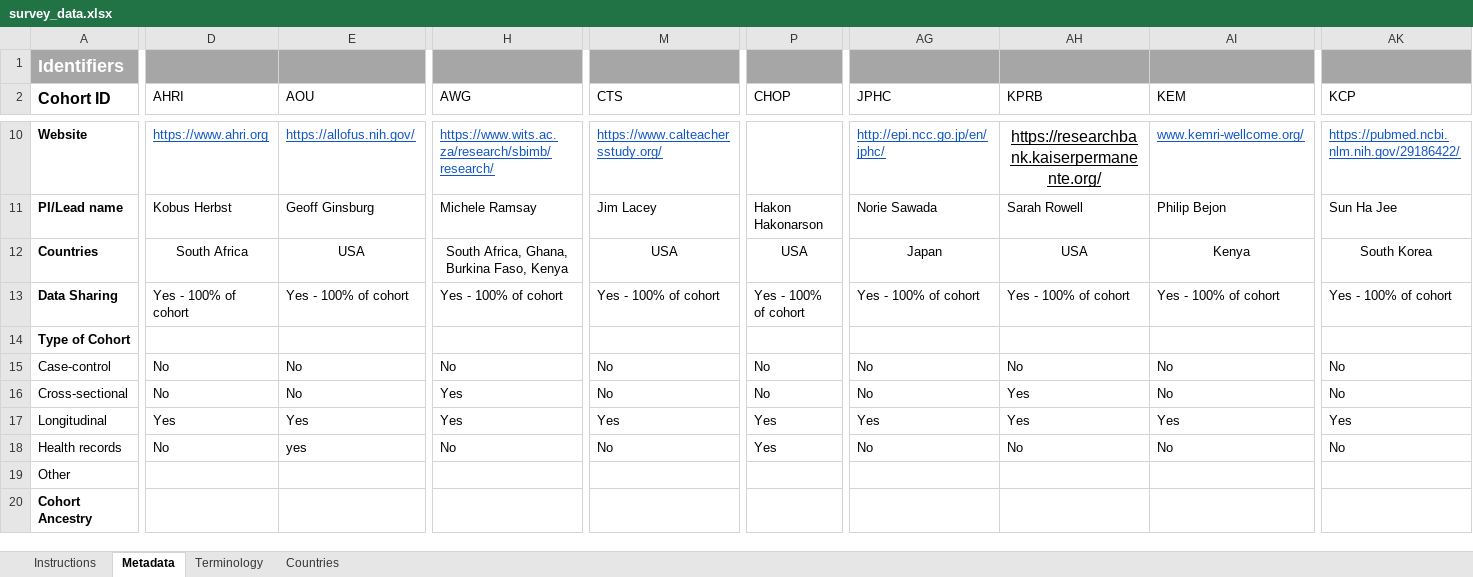
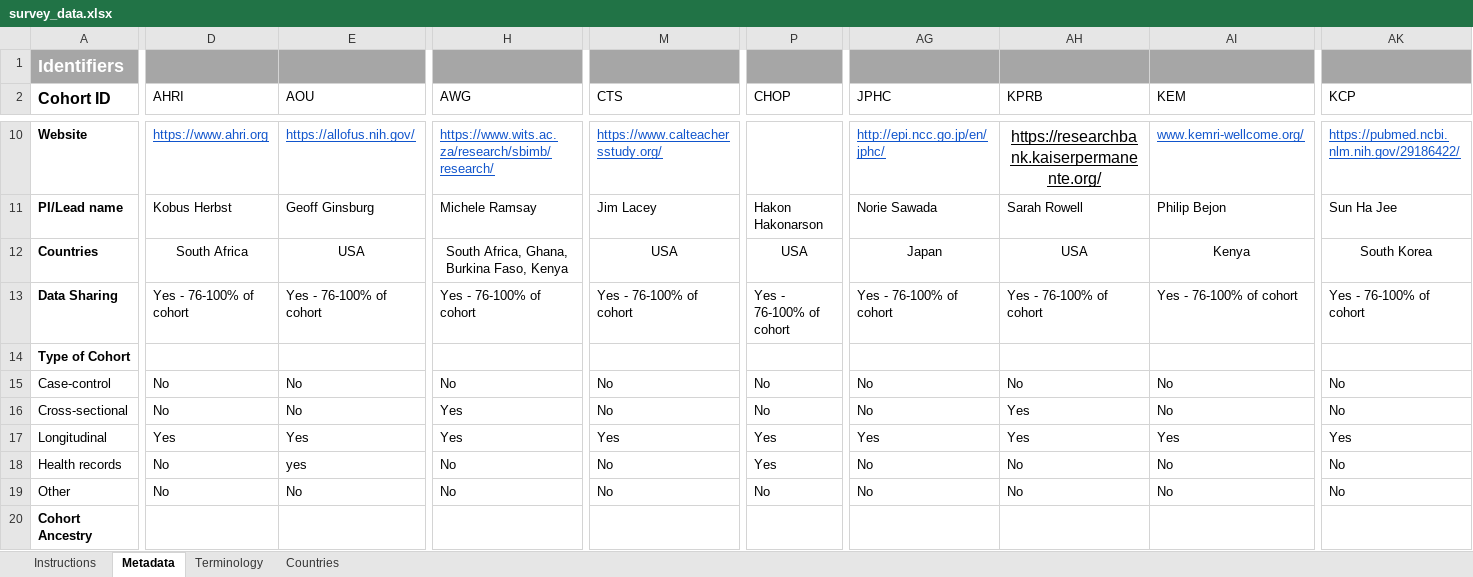
Before and after one commit to IHCC-cohorts/data-harmonization, an Excel workbook: data/survey_data.xlsx, sheet Metadata, drawn as a sheet; only a part is shown, gaps mark what is left out; values as stored, in another font and other column widths than the file's, no borders; conditional formats not drawn; the diff covers the shown part only; the diff names each change by its address in the sheet, - before the commit and + after, or states it on an @@ line.

Commit message:
merge latest survey data 2023_11

```diff
--- a/data/survey_data.xlsx (sheet Metadata)
+++ b/data/survey_data.xlsx (sheet Metadata)
-D13 (AHRI): Yes - 100% of cohort
+D13 (AHRI): Yes - 76-100% of cohort
-E13 (AOU): Yes - 100% of cohort
+E13 (AOU): Yes - 76-100% of cohort
-H13 (AWG): Yes - 100% of cohort
+H13 (AWG): Yes - 76-100% of cohort
-M13 (CTS): Yes - 100% of cohort
+M13 (CTS): Yes - 76-100% of cohort
-P13 (CHOP): Yes - 100% of cohort
+P13 (CHOP): Yes - 76-100% of cohort
-AG13 (JPHC): Yes - 100% of cohort
+AG13 (JPHC): Yes - 76-100% of cohort
-AH13 (KPRB): Yes - 100% of cohort
+AH13 (KPRB): Yes - 76-100% of cohort
-AI13 (KEM): Yes - 100% of cohort
+AI13 (KEM): Yes - 76-100% of cohort
-AK13 (KCP): Yes - 100% of cohort
+AK13 (KCP): Yes - 76-100% of cohort
-D19 (AHRI): (empty)
+D19 (AHRI): No
-E19 (AOU): (empty)
+E19 (AOU): No
-H19 (AWG): (empty)
+H19 (AWG): No
-M19 (CTS): (empty)
+M19 (CTS): No
-P19 (CHOP): (empty)
+P19 (CHOP): No
-AG19 (JPHC): (empty)
+AG19 (JPHC): No
-AH19 (KPRB): (empty)
+AH19 (KPRB): No
-AI19 (KEM): (empty)
+AI19 (KEM): No
-AK19 (KCP): (empty)
+AK19 (KCP): No
```
Also changed, not shown: 341 edited cells elsewhere in this sheet, 4 other files.
